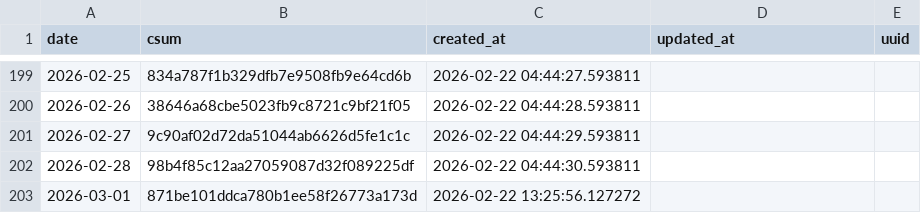
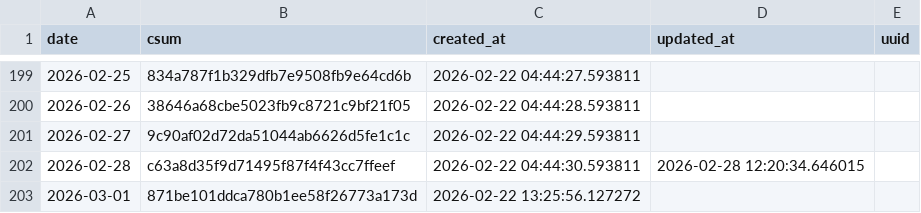
Before and after one commit to znull/werk-feed, a CSV file: db/atom_entries.csv, drawn as a sheet; only a part is shown, gaps mark what is left out.

```diff
--- a/db/atom_entries.csv
+++ b/db/atom_entries.csv
@@ -201,3 +201,3 @@ date,csum,created_at,updated_at,uuid
 2026-02-27,9c90af02d72da51044ab6626d5fe1c1c,2026-02-22 04:44:29.593811,,
-2026-02-28,98b4f85c12aa27059087d32f089225df,2026-02-22 04:44:30.593811,,
+2026-02-28,c63a8d35f9d71495f87f4f43cc7ffeef,2026-02-22 04:44:30.593811,2026-02-28 12:20:34.646015,
 2026-03-01,871be101ddca780b1ee58f26773a173d,2026-02-22 13:25:56.127272,,
```
Also changed, not shown: db/workouts.csv, 1 other file.
